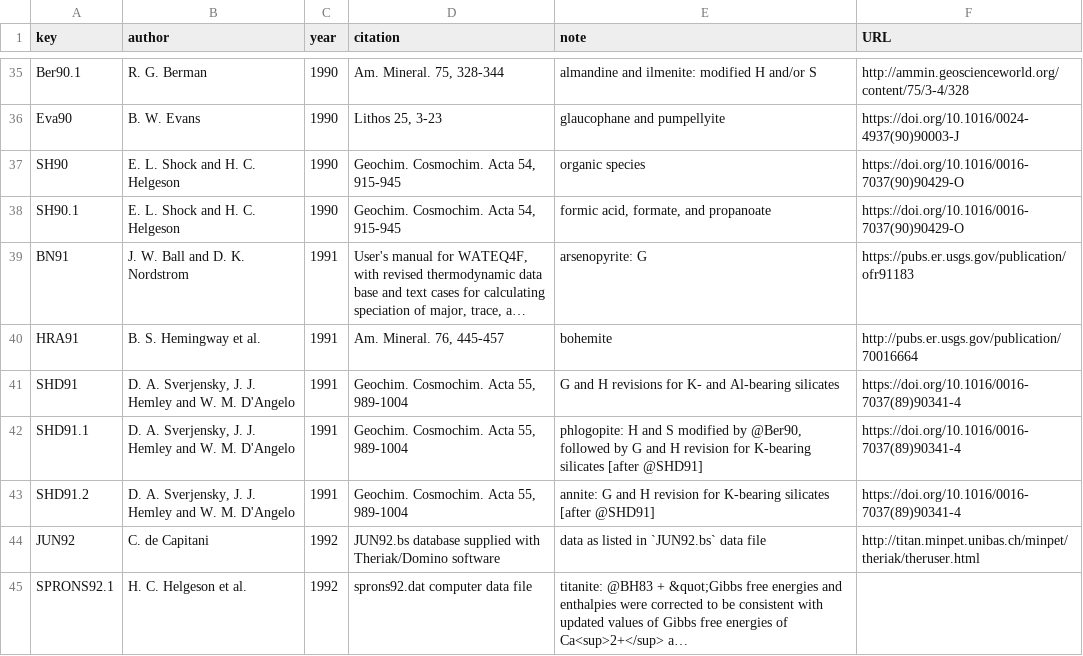
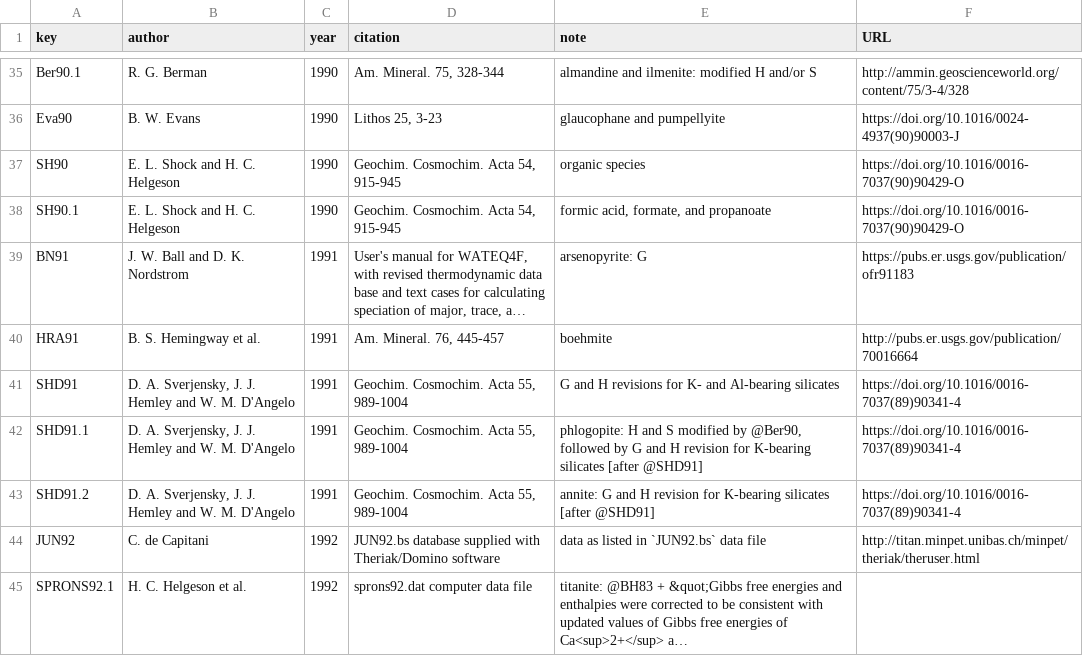
Before and after one commit to rforge/chnosz, a CSV file: pkg/CHNOSZ/inst/extdata/OBIGT/refs.csv, drawn as a sheet; only a part is shown, gaps mark what is left out; long unchanged cells end in …; the diff names each change by its address in the sheet, - before the commit and + after, or states it on an @@ line.

```diff
--- a/pkg/CHNOSZ/inst/extdata/OBIGT/refs.csv
+++ b/pkg/CHNOSZ/inst/extdata/OBIGT/refs.csv
-E40 (note): bohemite
+E40 (note): boehmite
```
Also changed, not shown: 5 other files.
